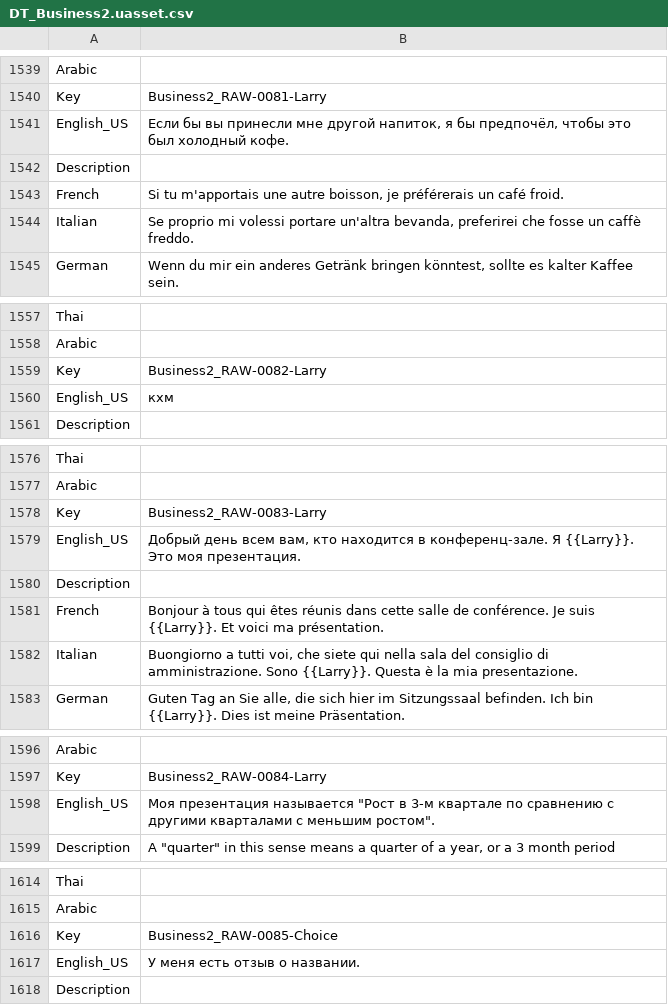
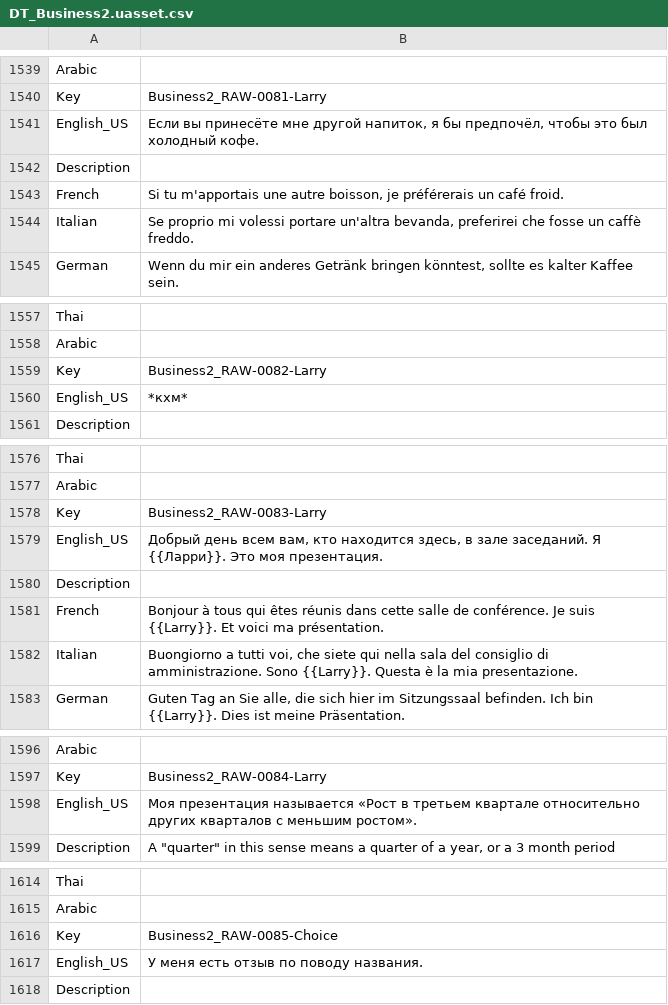
Before and after one commit to Dontaz/Wanderstop-RU, a CSV file: ru_files/TheClearing/Content/Data/Dialogue/Localization/DT_Business2.uasset.csv, drawn as a sheet; only a part is shown, gaps mark what is left out; the diff covers the shown part only.

```diff
--- a/ru_files/TheClearing/Content/Data/Dialogue/Localization/DT_Business2.uasset.csv
+++ b/ru_files/TheClearing/Content/Data/Dialogue/Localization/DT_Business2.uasset.csv
@@ -1540,3 +1540,3 @@ Arabic,,
 Key,Business2_RAW-0081-Larry,
-English_US,"Если бы вы принесли мне другой напиток, я бы предпочёл, чтобы это был холодный кофе.",
+English_US,"Если вы принесёте мне другой напиток, я бы предпочёл, чтобы это был холодный кофе.",
 Description,,
@@ -1559,3 +1559,3 @@ Arabic,,
 Key,Business2_RAW-0082-Larry,
-English_US,кхм,
+English_US,*кхм*,
 Description,,
@@ -1578,3 +1578,3 @@ Arabic,,
 Key,Business2_RAW-0083-Larry,
-English_US,"Добрый день всем вам, кто находится в конференц-зале. Я {{Larry}}. Это моя презентация.",
+English_US,"Добрый день всем вам, кто находится здесь, в зале заседаний. Я {{Ларри}}. Это моя презентация.",
 Description,,
@@ -1597,3 +1597,3 @@ Arabic,,
 Key,Business2_RAW-0084-Larry,
-English_US,"Моя презентация называется ""Рост в 3-м квартале по сравнению с другими кварталами с меньшим ростом"".",
+English_US,Моя презентация называется «Рост в третьем квартале относительно других кварталов с меньшим ростом».,
 Description,"A ""quarter"" in this sense means a quarter of a year, or a 3 month period",
@@ -1616,3 +1616,3 @@ Arabic,,
 Key,Business2_RAW-0085-Choice,
-English_US,У меня есть отзыв о названии.,
+English_US,У меня есть отзыв по поводу названия.,
 Description,,
```
Also changed, not shown: 37 edited cells elsewhere in this file.
